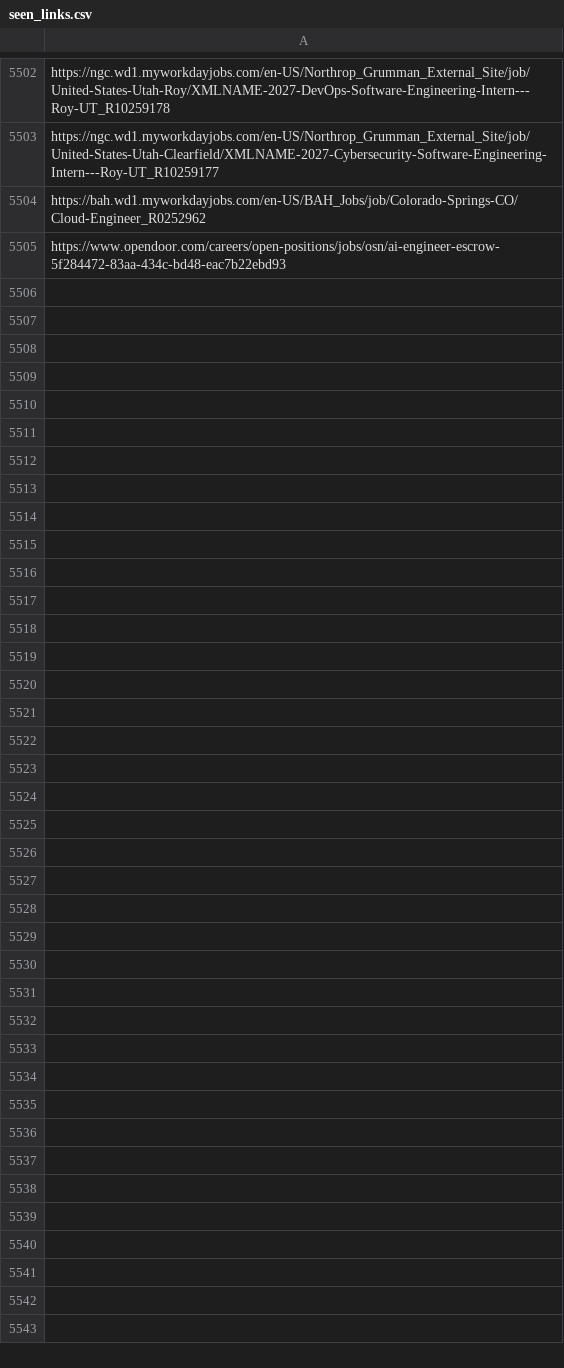
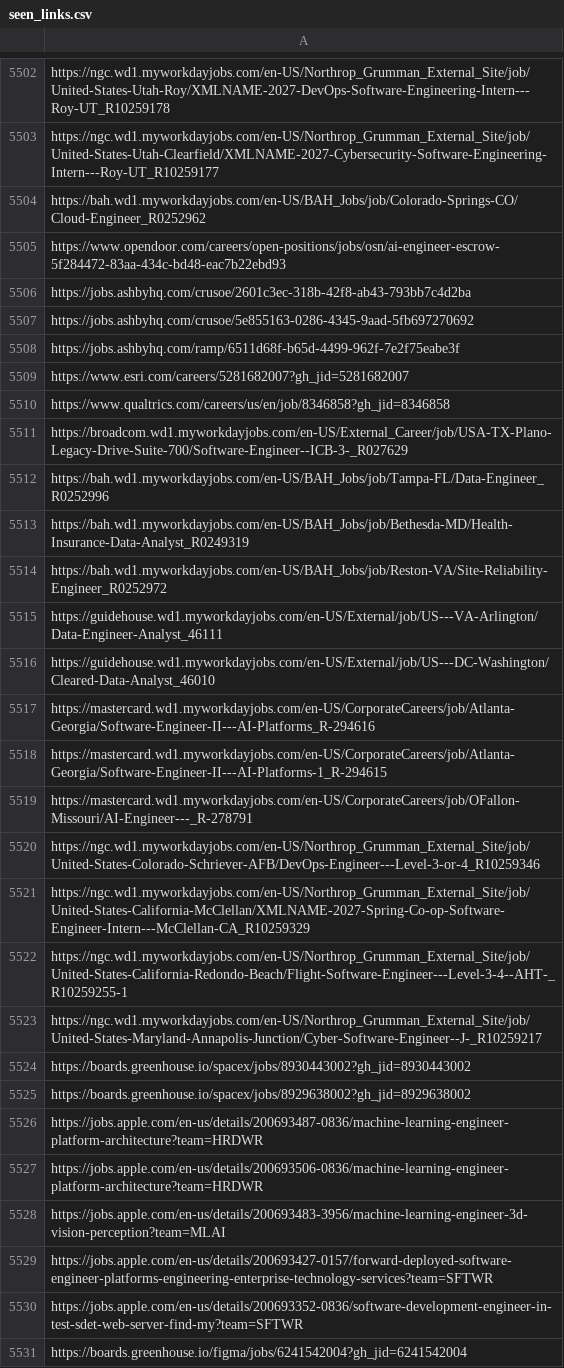
Before and after one commit to harsha271199/job-scraper, a CSV file: seen_links.csv, drawn as a sheet; only a part is shown, gaps mark what is left out; the diff names each change by its address in the sheet, - before the commit and + after, or states it on an @@ line.

```diff
--- a/seen_links.csv
+++ b/seen_links.csv
+row 5506: https://jobs.ashbyhq.com/crusoe/2601c3ec-318b-42f8-ab43-793bb7c4d2ba
+row 5507: https://jobs.ashbyhq.com/crusoe/5e855163-0286-4345-9aad-5fb697270692
+row 5508: https://jobs.ashbyhq.com/ramp/6511d68f-b65d-4499-962f-7e2f75eabe3f
+row 5509: https://www.esri.com/careers/5281682007?gh_jid=5281682007
+row 5510: https://www.qualtrics.com/careers/us/en/job/8346858?gh_jid=8346858
+row 5511: https://broadcom.wd1.myworkdayjobs.com/en-US/External_Career/job/USA-TX-Plano-Legacy-Drive-Suite-700/Software-Engineer--ICB-3-_R027629
+row 5512: https://bah.wd1.myworkdayjobs.com/en-US/BAH_Jobs/job/Tampa-FL/Data-Engineer_R0252996
+row 5513: https://bah.wd1.myworkdayjobs.com/en-US/BAH_Jobs/job/Bethesda-MD/Health-Insurance-Data-Analyst_R0249319
+row 5514: https://bah.wd1.myworkdayjobs.com/en-US/BAH_Jobs/job/Reston-VA/Site-Reliability-Engineer_R0252972
+row 5515: https://guidehouse.wd1.myworkdayjobs.com/en-US/External/job/US---VA-Arlington/Data-Engineer-Analyst_46111
+row 5516: https://guidehouse.wd1.myworkdayjobs.com/en-US/External/job/US---DC-Washington/Cleared-Data-Analyst_46010
+row 5517: https://mastercard.wd1.myworkdayjobs.com/en-US/CorporateCareers/job/Atlanta-Georgia/Software-Engineer-II---AI-Platforms_R-294616
+row 5518: https://mastercard.wd1.myworkdayjobs.com/en-US/CorporateCareers/job/Atlanta-Georgia/Software-Engineer-II---AI-Platforms-1_R-294615
+row 5519: https://mastercard.wd1.myworkdayjobs.com/en-US/CorporateCareers/job/OFallon-Missouri/AI-Engineer---_R-278791
+row 5520: https://ngc.wd1.myworkdayjobs.com/en-US/Northrop_Grumman_External_Site/job/United-States-Colorado-Schriever-AFB/DevOps-Engineer---Level-3-or-4_R10259346
+row 5521: https://ngc.wd1.myworkdayjobs.com/en-US/Northrop_Grumman_External_Site/job/United-States-California-McClellan/XMLNAME-2027-Spring-Co-op-Software-Engineer-Intern---McClellan-CA_R10259329
+row 5522: https://ngc.wd1.myworkdayjobs.com/en-US/Northrop_Grumman_External_Site/job/United-States-California-Redondo-Beach/Flight-Software-Engineer---Level-3-4--AHT-_R10259255-1
+row 5523: https://ngc.wd1.myworkdayjobs.com/en-US/Northrop_Grumman_External_Site/job/United-States-Maryland-Annapolis-Junction/Cyber-Software-Engineer--J-_R10259217
+row 5524: https://boards.greenhouse.io/spacex/jobs/8930443002?gh_jid=8930443002
+row 5525: https://boards.greenhouse.io/spacex/jobs/8929638002?gh_jid=8929638002
+row 5526: https://jobs.apple.com/en-us/details/200693487-0836/machine-learning-engineer-platform-architecture?team=HRDWR
+row 5527: https://jobs.apple.com/en-us/details/200693506-0836/machine-learning-engineer-platform-architecture?team=HRDWR
+row 5528: https://jobs.apple.com/en-us/details/200693483-3956/machine-learning-engineer-3d-vision-perception?team=MLAI
+row 5529: https://jobs.apple.com/en-us/details/200693427-0157/forward-deployed-software-engineer-platforms-engineering-enterprise-technology-services?team=SFTWR
+row 5530: https://jobs.apple.com/en-us/details/200693352-0836/software-development-engineer-in-test-sdet-web-server-find-my?team=SFTWR
+row 5531: https://boards.greenhouse.io/figma/jobs/6241542004?gh_jid=6241542004
```
Also changed, not shown: 3 other files.
